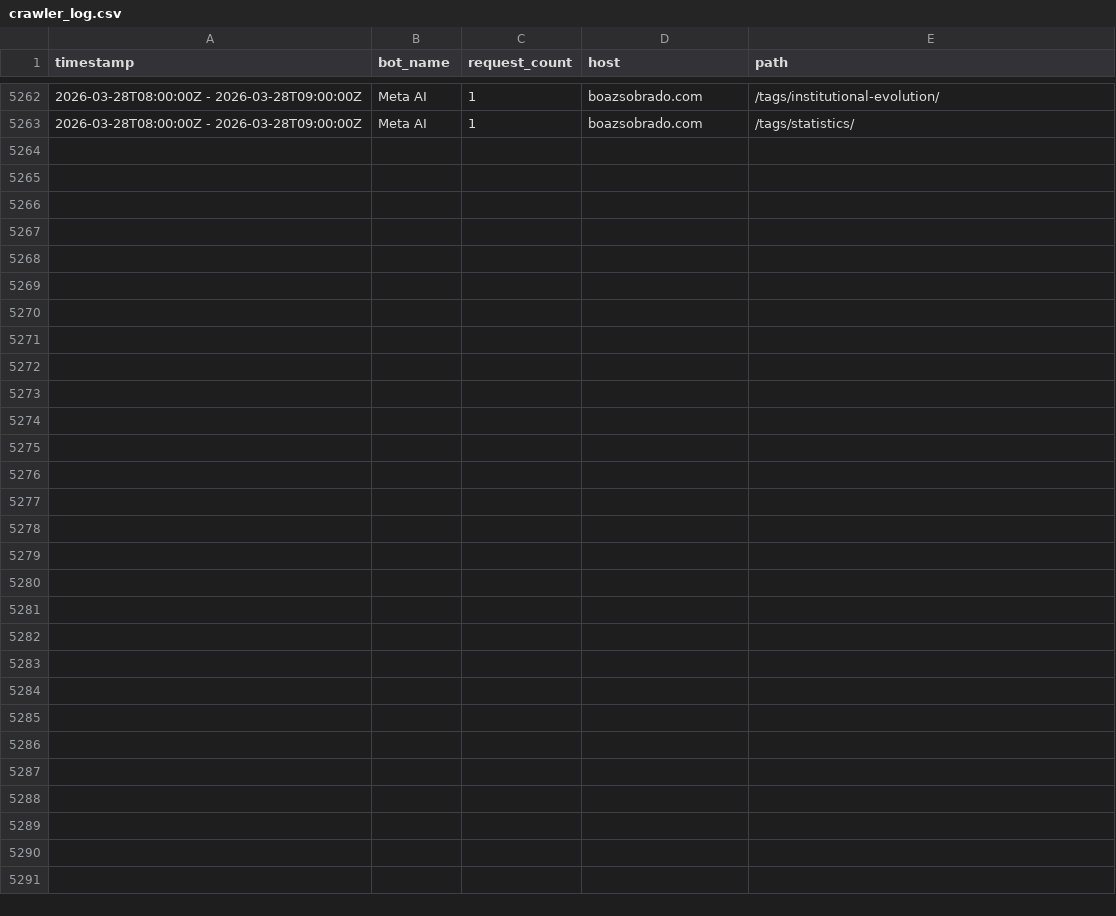
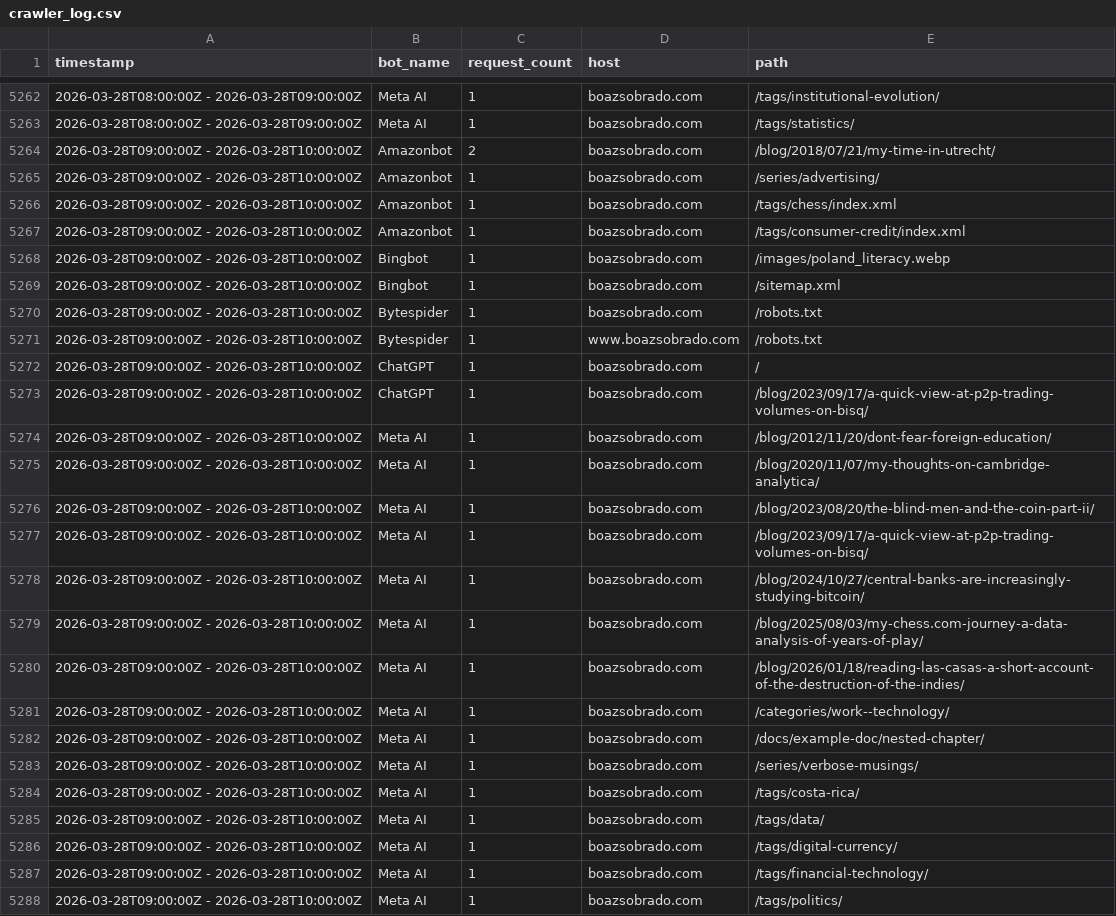
Before and after one commit to sobradob/sobradob.github.io, a CSV file: logs/crawler_log.csv, drawn as a sheet; only a part is shown, gaps mark what is left out; the diff names each change by its address in the sheet, - before the commit and + after, or states it on an @@ line.

```diff
--- a/logs/crawler_log.csv
+++ b/logs/crawler_log.csv
+row 5264: 2026-03-28T09:00:00Z - 2026-03-28T10:00:00Z | Amazonbot | 2 | boazsobrado.com | /blog/2018/07/21/my-time-in-utrecht/
+row 5265: 2026-03-28T09:00:00Z - 2026-03-28T10:00:00Z | Amazonbot | 1 | boazsobrado.com | /series/advertising/
+row 5266: 2026-03-28T09:00:00Z - 2026-03-28T10:00:00Z | Amazonbot | 1 | boazsobrado.com | /tags/chess/index.xml
+row 5267: 2026-03-28T09:00:00Z - 2026-03-28T10:00:00Z | Amazonbot | 1 | boazsobrado.com | /tags/consumer-credit/index.xml
+row 5268: 2026-03-28T09:00:00Z - 2026-03-28T10:00:00Z | Bingbot | 1 | boazsobrado.com | /images/poland_literacy.webp
+row 5269: 2026-03-28T09:00:00Z - 2026-03-28T10:00:00Z | Bingbot | 1 | boazsobrado.com | /sitemap.xml
+row 5270: 2026-03-28T09:00:00Z - 2026-03-28T10:00:00Z | Bytespider | 1 | boazsobrado.com | /robots.txt
+row 5271: 2026-03-28T09:00:00Z - 2026-03-28T10:00:00Z | Bytespider | 1 | www.boazsobrado.com | /robots.txt
+row 5272: 2026-03-28T09:00:00Z - 2026-03-28T10:00:00Z | ChatGPT | 1 | boazsobrado.com | /
+row 5273: 2026-03-28T09:00:00Z - 2026-03-28T10:00:00Z | ChatGPT | 1 | boazsobrado.com | /blog/2023/09/17/a-quick-view-at-p2p-trading-volumes-on-bisq/
+row 5274: 2026-03-28T09:00:00Z - 2026-03-28T10:00:00Z | Meta AI | 1 | boazsobrado.com | /blog/2012/11/20/dont-fear-foreign-education/
+row 5275: 2026-03-28T09:00:00Z - 2026-03-28T10:00:00Z | Meta AI | 1 | boazsobrado.com | /blog/2020/11/07/my-thoughts-on-cambridge-analytica/
+row 5276: 2026-03-28T09:00:00Z - 2026-03-28T10:00:00Z | Meta AI | 1 | boazsobrado.com | /blog/2023/08/20/the-blind-men-and-the-coin-part-ii/
+row 5277: 2026-03-28T09:00:00Z - 2026-03-28T10:00:00Z | Meta AI | 1 | boazsobrado.com | /blog/2023/09/17/a-quick-view-at-p2p-trading-volumes-on-bisq/
+row 5278: 2026-03-28T09:00:00Z - 2026-03-28T10:00:00Z | Meta AI | 1 | boazsobrado.com | /blog/2024/10/27/central-banks-are-increasingly-studying-bitcoin/
+row 5279: 2026-03-28T09:00:00Z - 2026-03-28T10:00:00Z | Meta AI | 1 | boazsobrado.com | /blog/2025/08/03/my-chess.com-journey-a-data-analysis-of-years-of-play/
+row 5280: 2026-03-28T09:00:00Z - 2026-03-28T10:00:00Z | Meta AI | 1 | boazsobrado.com | /blog/2026/01/18/reading-las-casas-a-short-account-of-the-destruction-of-the-indies/
+row 5281: 2026-03-28T09:00:00Z - 2026-03-28T10:00:00Z | Meta AI | 1 | boazsobrado.com | /categories/work--technology/
+row 5282: 2026-03-28T09:00:00Z - 2026-03-28T10:00:00Z | Meta AI | 1 | boazsobrado.com | /docs/example-doc/nested-chapter/
+row 5283: 2026-03-28T09:00:00Z - 2026-03-28T10:00:00Z | Meta AI | 1 | boazsobrado.com | /series/verbose-musings/
+row 5284: 2026-03-28T09:00:00Z - 2026-03-28T10:00:00Z | Meta AI | 1 | boazsobrado.com | /tags/costa-rica/
+row 5285: 2026-03-28T09:00:00Z - 2026-03-28T10:00:00Z | Meta AI | 1 | boazsobrado.com | /tags/data/
+row 5286: 2026-03-28T09:00:00Z - 2026-03-28T10:00:00Z | Meta AI | 1 | boazsobrado.com | /tags/digital-currency/
+row 5287: 2026-03-28T09:00:00Z - 2026-03-28T10:00:00Z | Meta AI | 1 | boazsobrado.com | /tags/financial-technology/
+row 5288: 2026-03-28T09:00:00Z - 2026-03-28T10:00:00Z | Meta AI | 1 | boazsobrado.com | /tags/politics/
```
